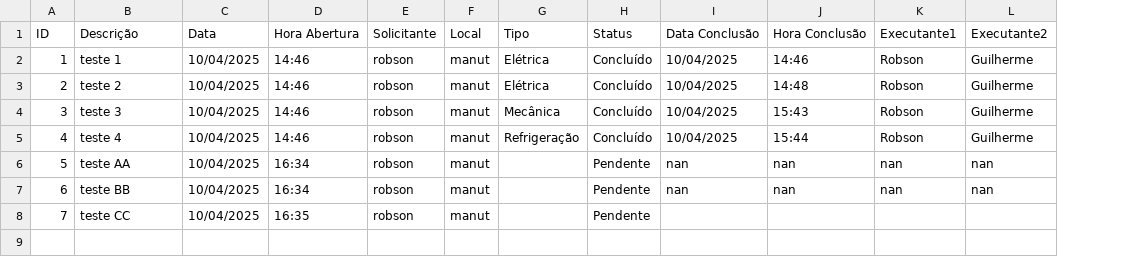
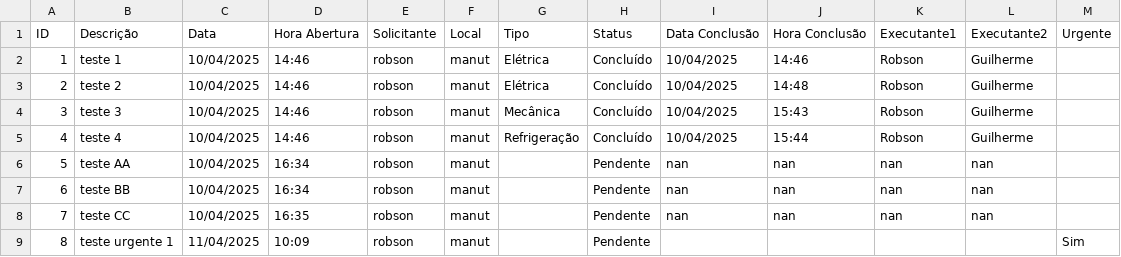
Before and after one commit to vilelarobson0971/OS_4.0, a CSV file: ordens_servico4.0.csv, drawn as a sheet; the diff names each change by its address in the sheet, - before the commit and + after, or states it on an @@ line.

Commit message:
Atualização automática do sistema de OS

```diff
--- a/ordens_servico4.0.csv
+++ b/ordens_servico4.0.csv
+column M (Urgente), empty
-I8 (Data Conclusão): (empty)
+I8 (Data Conclusão): nan
-J8 (Hora Conclusão): (empty)
+J8 (Hora Conclusão): nan
-K8 (Executante1): (empty)
+K8 (Executante1): nan
-L8 (Executante2): (empty)
+L8 (Executante2): nan
+row 9: 8 | teste urgente 1 | 11/04/2025 | 10:09 | robson | manut |  | Pendente |  |  |  |  | Sim
```
